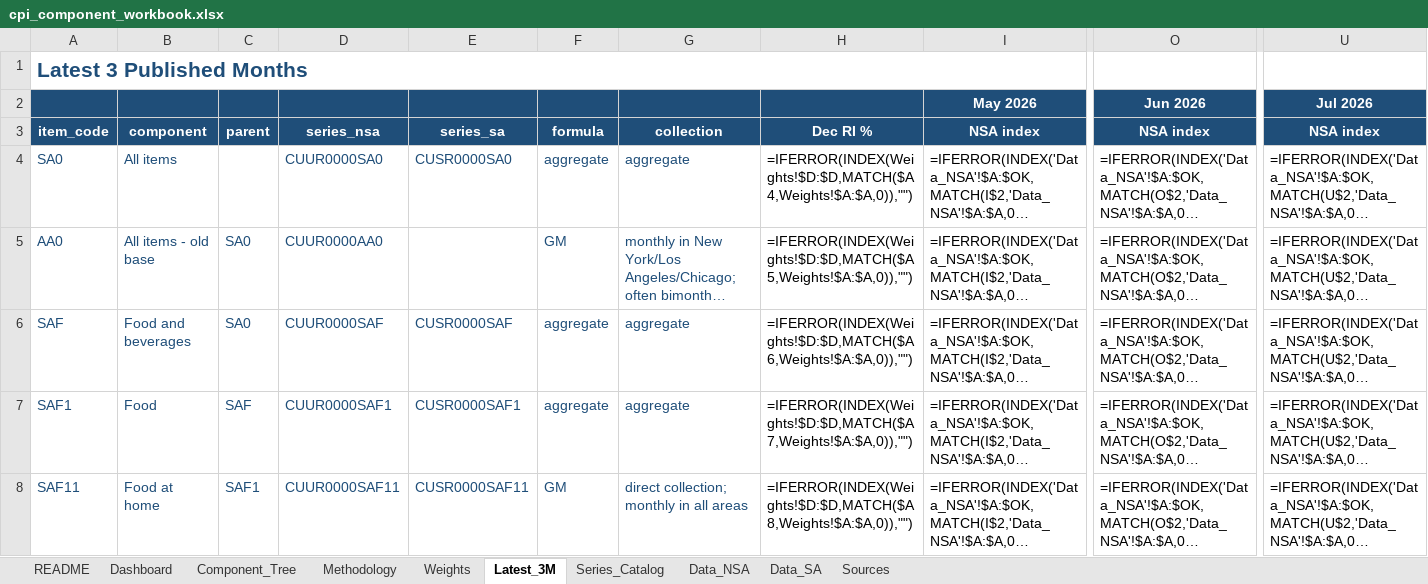
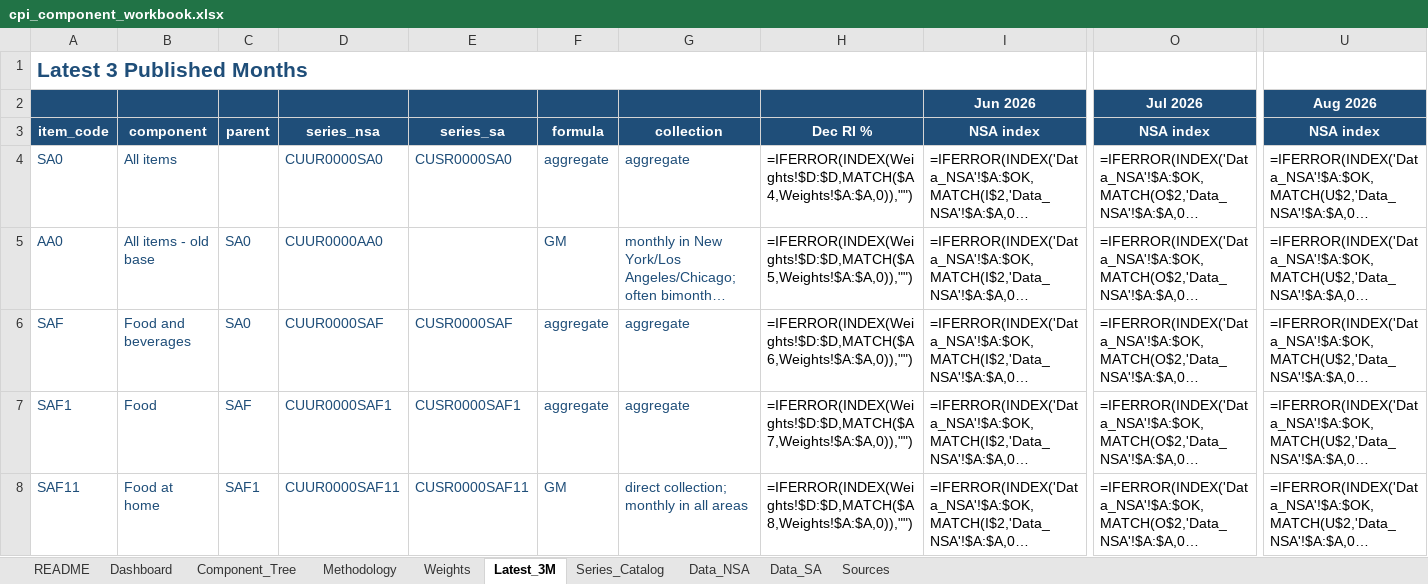
Before and after one commit to sanketdesai358/CPI-Prediction, an Excel workbook: cpi-excel/cpi_component_workbook.xlsx, sheet Latest_3M, drawn as a sheet; only a part is shown, gaps mark what is left out; long unchanged cells end in …; values as stored, in another font and other column widths than the file's, no borders; formulas without a stored value are shown as written; 1 other sheet too large or unreadable and not compared; removed rows and columns are numbered as before the commit, all else as after; rows hold the shown columns only; the diff names each change by its address in the sheet, - before the commit and + after, or states it on an @@ line.

```diff
--- a/cpi-excel/cpi_component_workbook.xlsx (sheet Latest_3M)
+++ b/cpi-excel/cpi_component_workbook.xlsx (sheet Latest_3M)
-row 2:  |  |  |  |  |  |  |  | May 2026 | Jun 2026 | Jul 2026
+row 2:  |  |  |  |  |  |  |  | Jun 2026 | Jul 2026 | Aug 2026
```
Also changed, not shown: sheet Data_SA, sheet Dashboard, sheet README, sheet Weights, 12 other files.
